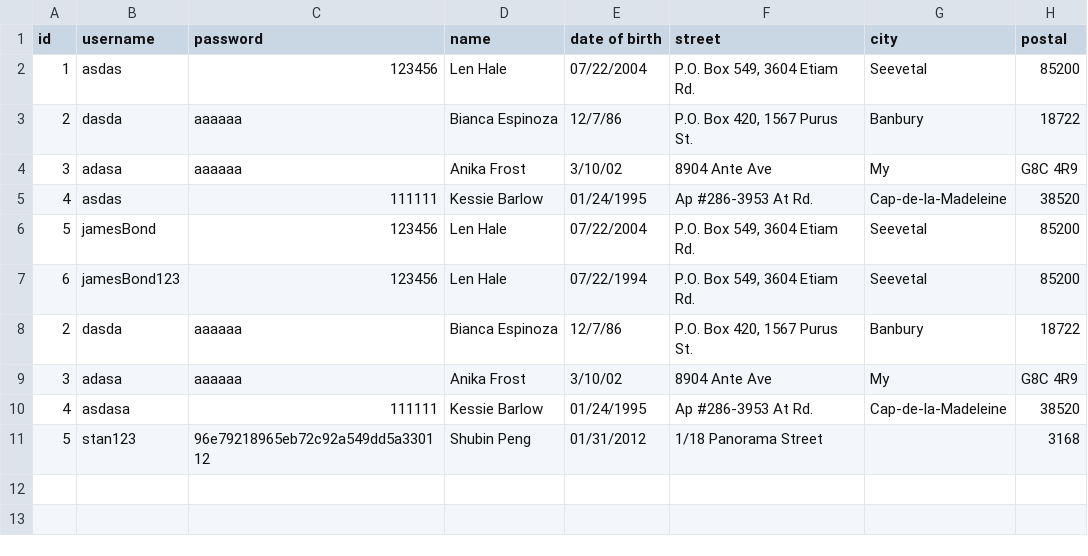
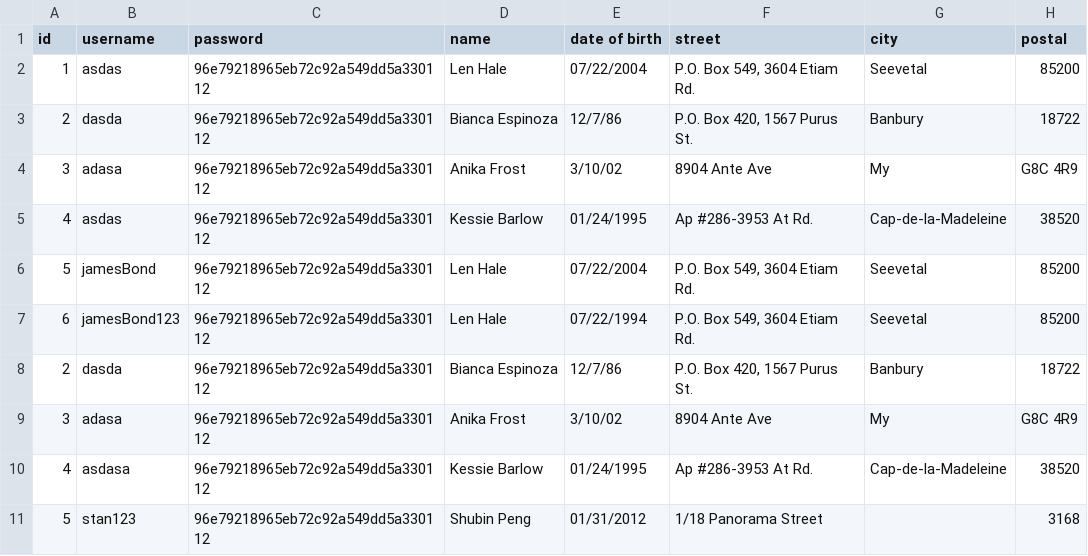
Before and after one commit to Stanford-Peng/FIT5136_S1_2020_56, a CSV file: target/classes/candidateData.csv, drawn as a sheet; only a part is shown; the diff names each change by its address in the sheet, - before the commit and + after, or states it on an @@ line.

```diff
--- a/target/classes/candidateData.csv
+++ b/target/classes/candidateData.csv
-C2 (password): 123456
+C2 (password): 96e79218965eb72c92a549dd5a330112
-C3:C4 (password): aaaaaa
+C3:C4 (password): 96e79218965eb72c92a549dd5a330112
-C5 (password): 111111
+C5 (password): 96e79218965eb72c92a549dd5a330112
-C6:C7 (password): 123456
+C6:C7 (password): 96e79218965eb72c92a549dd5a330112
-C8:C9 (password): aaaaaa
+C8:C9 (password): 96e79218965eb72c92a549dd5a330112
-C10 (password): 111111
+C10 (password): 96e79218965eb72c92a549dd5a330112
```
Also changed, not shown: src/main/resources/candidateData.csv, 1 other file.
